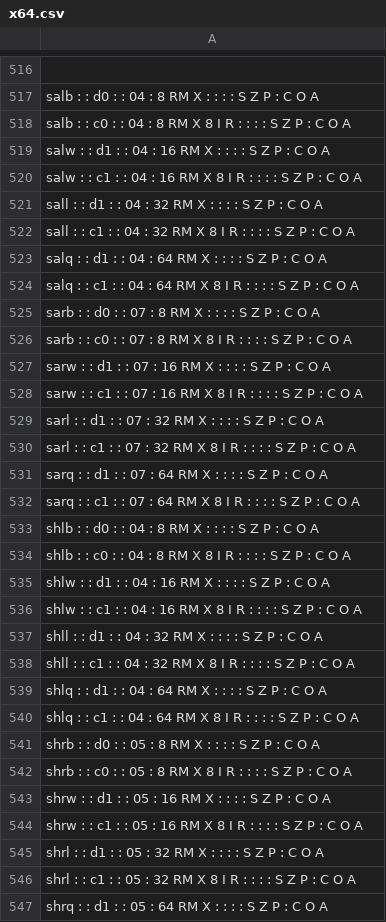
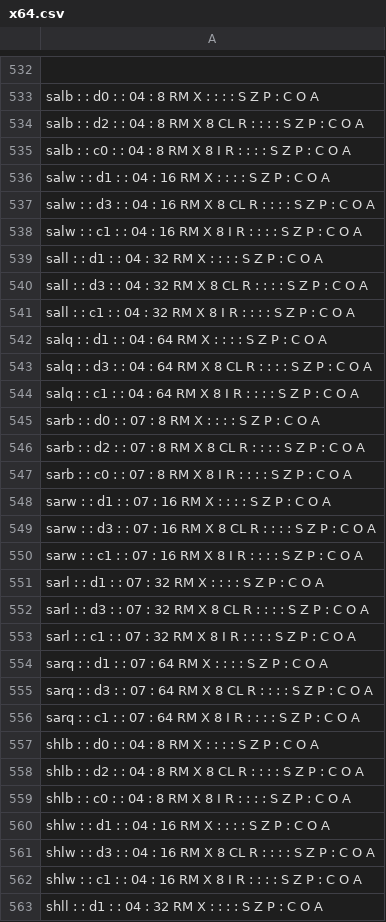
Before and after one commit to StanfordPL/x64asm, a CSV file: src/codegen/x64.csv, drawn as a sheet; only a part is shown, gaps mark what is left out; the shorter side is filled out with more unchanged rows; the diff covers the shown part only; the diff names each change by its address in the sheet, - before the commit and + after, or states it on an @@ line.

```diff
--- a/src/codegen/x64.csv
+++ b/src/codegen/x64.csv
+row 534: salb : : d2 : : 04 : 8 RM X 8 CL R : : : : S Z P : C O A
+row 537: salw : : d3 : : 04 : 16 RM X 8 CL R : : : : S Z P : C O A
+row 540: sall : : d3 : : 04 : 32 RM X 8 CL R : : : : S Z P : C O A
+row 543: salq : : d3 : : 04 : 64 RM X 8 CL R : : : : S Z P : C O A
+row 546: sarb : : d2 : : 07 : 8 RM X 8 CL R : : : : S Z P : C O A
+row 549: sarw : : d3 : : 07 : 16 RM X 8 CL R : : : : S Z P : C O A
+row 552: sarl : : d3 : : 07 : 32 RM X 8 CL R : : : : S Z P : C O A
+row 555: sarq : : d3 : : 07 : 64 RM X 8 CL R : : : : S Z P : C O A
+row 558: shlb : : d2 : : 04 : 8 RM X 8 CL R : : : : S Z P : C O A
+row 561: shlw : : d3 : : 04 : 16 RM X 8 CL R : : : : S Z P : C O A
```
Also changed, not shown: 22 added rows and 1 edited cell elsewhere in this file, 2 other files.
